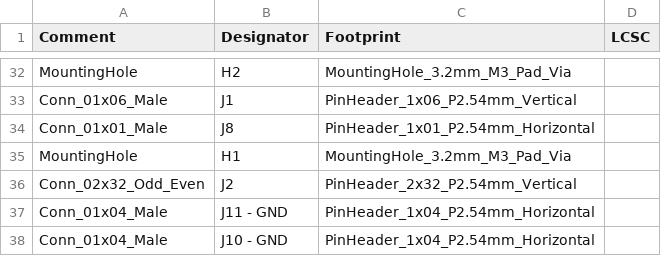
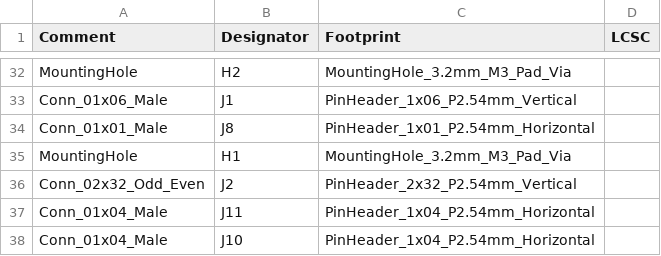
Before and after one commit to hansfbaier/adat-usb2-audio-interface, a CSV file: hardware/rev0/jlcpcb/assembly/BOM-adatface_baseboard.csv, drawn as a sheet; only a part is shown, gaps mark what is left out.

```diff
--- a/hardware/rev0/jlcpcb/assembly/BOM-adatface_baseboard.csv
+++ b/hardware/rev0/jlcpcb/assembly/BOM-adatface_baseboard.csv
@@ -36,3 +36,3 @@ MountingHole,H1,MountingHole_3.2mm_M3_Pad_Via,
 Conn_02x32_Odd_Even,J2,PinHeader_2x32_P2.54mm_Vertical,
-Conn_01x04_Male,J11 - GND,PinHeader_1x04_P2.54mm_Horizontal,
-Conn_01x04_Male,J10 - GND,PinHeader_1x04_P2.54mm_Horizontal,
+Conn_01x04_Male,J11,PinHeader_1x04_P2.54mm_Horizontal,
+Conn_01x04_Male,J10,PinHeader_1x04_P2.54mm_Horizontal,
```
Also changed, not shown: hardware/rev0/jlcpcb/assembly/POS-adatface_baseboard.csv, 18 other files.
